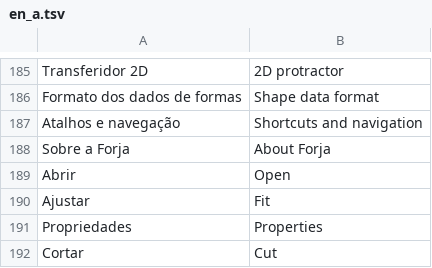
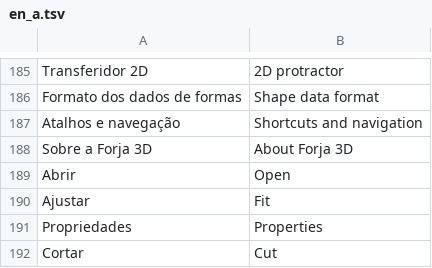
Before and after one commit to NunoFilipePereira/Forja, a TSV file: forja/lang/en_a.tsv, drawn as a sheet; only a part is shown, gaps mark what is left out.

```diff
--- a/forja/lang/en_a.tsv
+++ b/forja/lang/en_a.tsv
@@ -187,3 +187,3 @@ Formato dos dados de formas	Shape data format
 Atalhos e navegação	Shortcuts and navigation
-Sobre a Forja	About Forja
+Sobre a Forja 3D	About Forja 3D
 Abrir	Open
```
Also changed, not shown: forja/lang/en_b.tsv, 24 other files.
